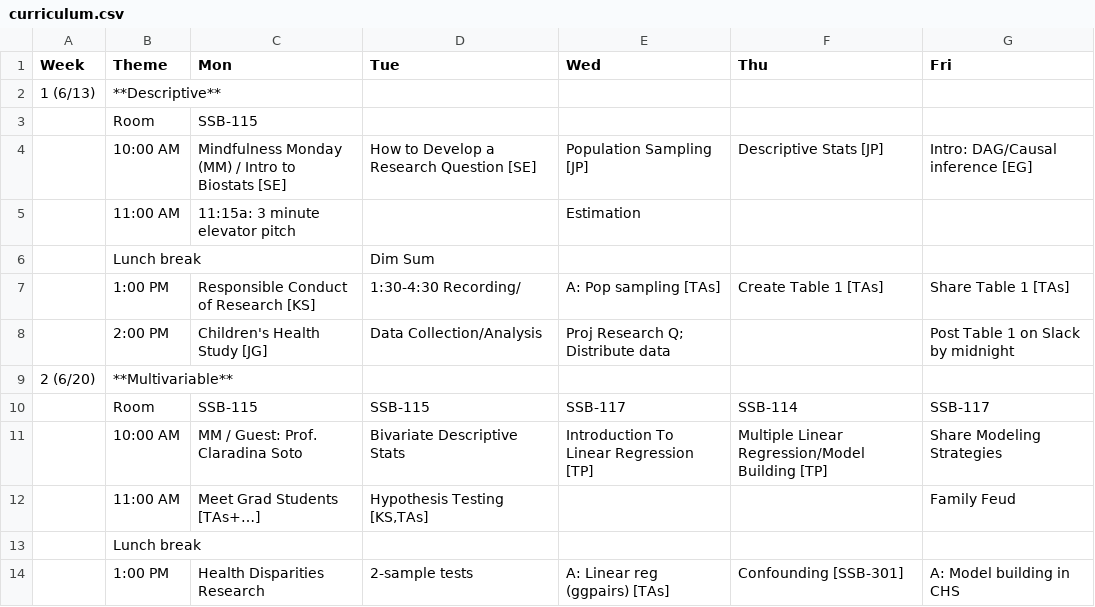
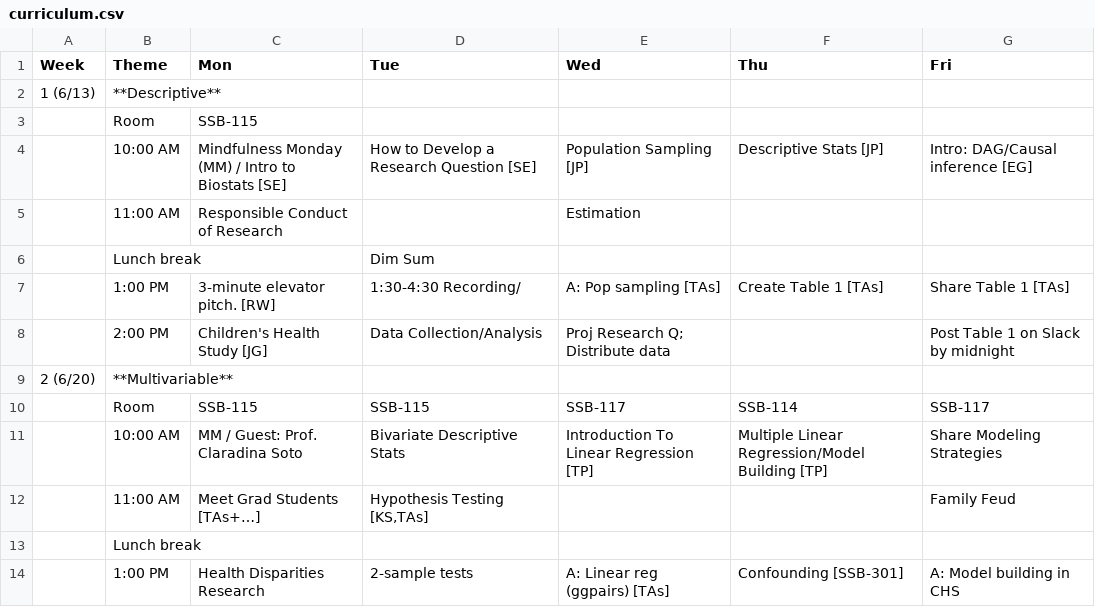
Before and after one commit to USCbiostats/LAsBEST, a CSV file: curriculum.csv, drawn as a sheet; only a part is shown.

Commit message:
update Day 1

```diff
--- a/curriculum.csv
+++ b/curriculum.csv
@@ -4,5 +4,5 @@ Week,Theme,Mon,Tue,Wed,Thu,Fri
 ,10:00 AM,Mindfulness Monday (MM) /  Intro to Biostats [SE],How to Develop a Research Question [SE],Population Sampling [JP],Descriptive Stats [JP],Intro: DAG/Causal inference [EG]
-,11:00 AM,11:15a:  3 minute elevator pitch,,Estimation,,
+,11:00 AM,Responsible Conduct of Research ,,Estimation,,
 ,Lunch break,,Dim Sum,,,
-,1:00 PM,Responsible Conduct of Research [KS],1:30-4:30 Recording/,A: Pop sampling [TAs],Create Table 1 [TAs],Share Table 1 [TAs]
+,1:00 PM,3-minute elevator pitch. [RW],1:30-4:30 Recording/,A: Pop sampling [TAs],Create Table 1 [TAs],Share Table 1 [TAs]
 ,2:00 PM,Children's Health Study [JG],Data Collection/Analysis,Proj Research Q; Distribute data,,Post Table 1 on Slack by midnight
```
